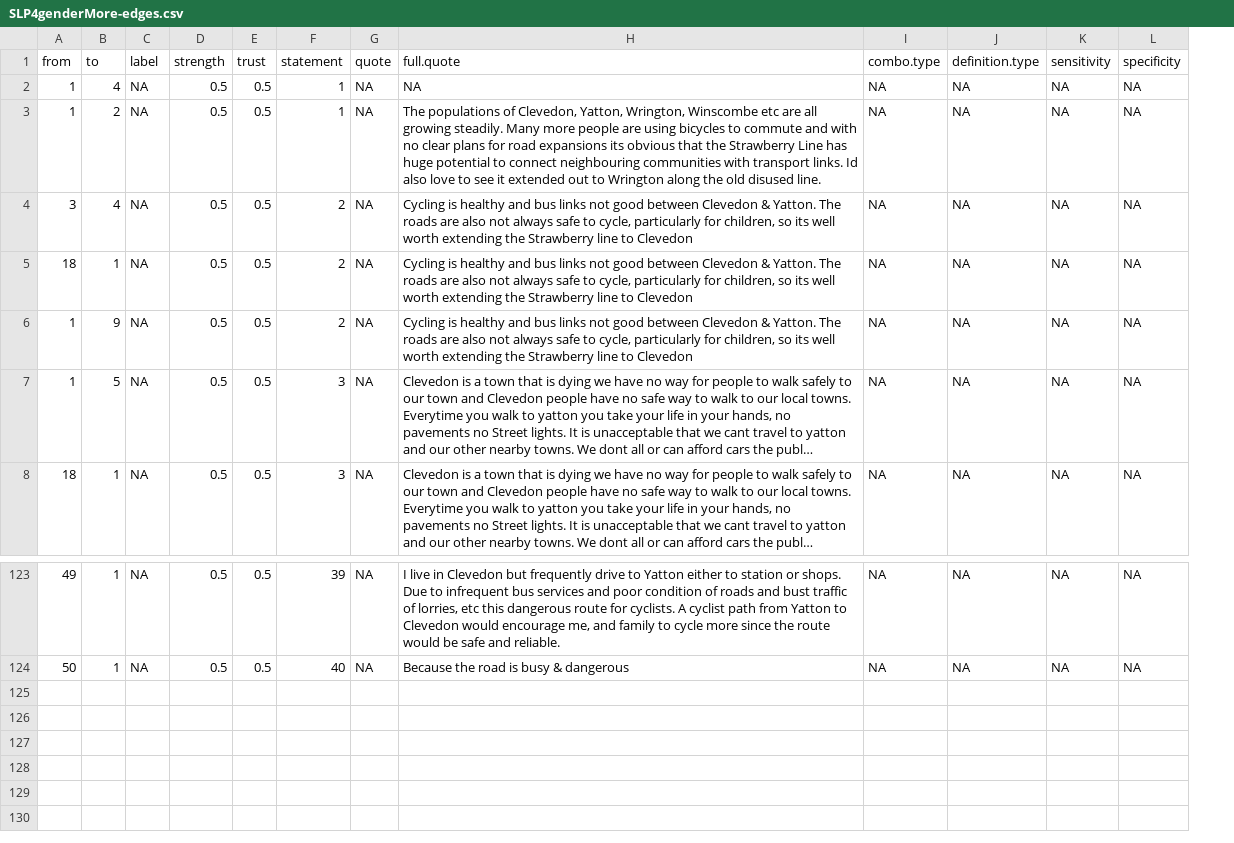
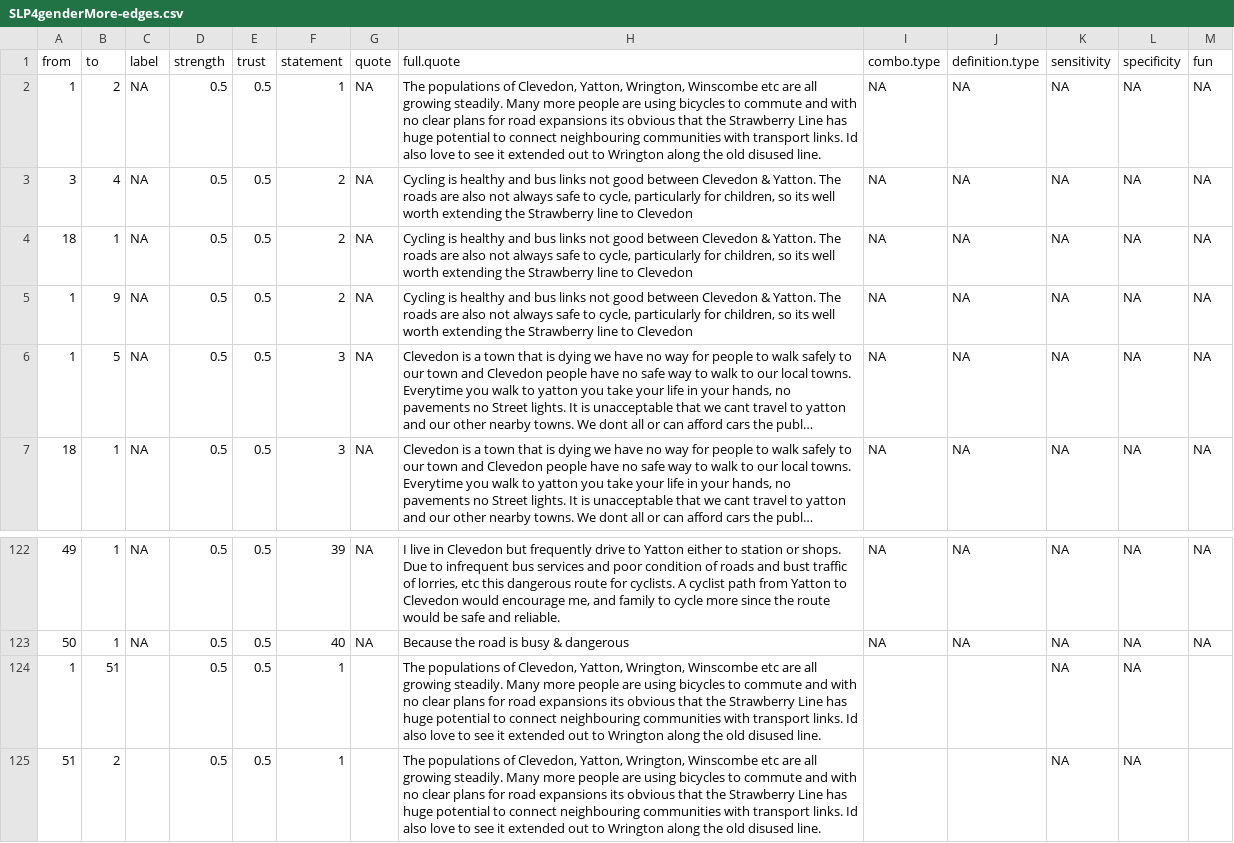
Before and after one commit to stevepowell99/causal-mapping, a CSV file: www/SLP4genderMore-edges.csv, drawn as a sheet; only a part is shown, gaps mark what is left out; long unchanged cells end in …; removed rows and columns are numbered as before the commit, all else as after; the diff names each change by its address in the sheet, - before the commit and + after, or states it on an @@ line.

```diff
--- a/www/SLP4genderMore-edges.csv
+++ b/www/SLP4genderMore-edges.csv
+column M (fun), rows 2-7: all NA; rows 122-123: NA | NA
-row 2: 1 | 4 | NA | 0.5 | 0.5 | 1 | NA | NA | NA | NA | NA | NA
+row 124: 1 | 51 |  | 0.5 | 0.5 | 1 |  | The populations of Clevedon, Yatton, Wrington, Winscombe etc are all growing steadily. Many more people are using bicycles to commute and with no clear plans for road expansions its obvious that the Strawberry Line has huge potential to connect neighbouring communities with transport links. Id also love to see it extended out to Wrington along the old disused line. |  |  | NA | NA
+row 125: 51 | 2 |  | 0.5 | 0.5 | 1 |  | The populations of Clevedon, Yatton, Wrington, Winscombe etc are all growing steadily. Many more people are using bicycles to commute and with no clear plans for road expansions its obvious that the Strawberry Line has huge potential to connect neighbouring communities with transport links. Id also love to see it extended out to Wrington along the old disused line. |  |  | NA | NA
```
Also changed, not shown: defaultSettingsGlobal.csv, www/Malawi2-settingsConditional.csv, 5 other files.
